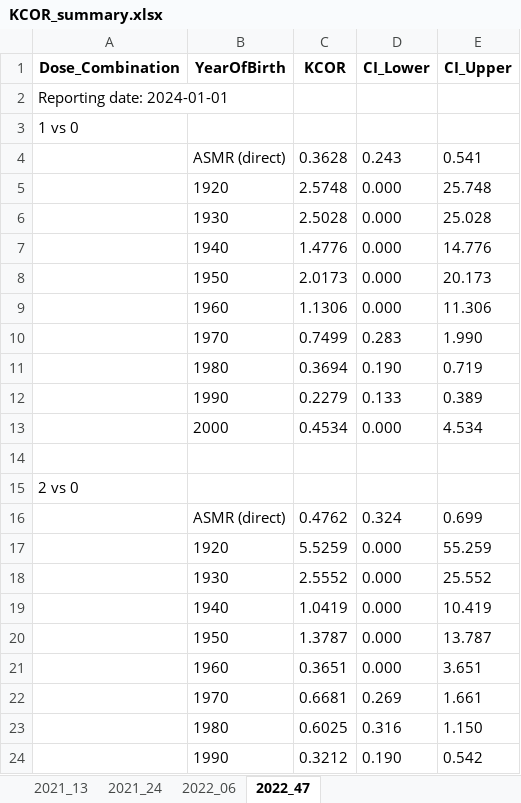
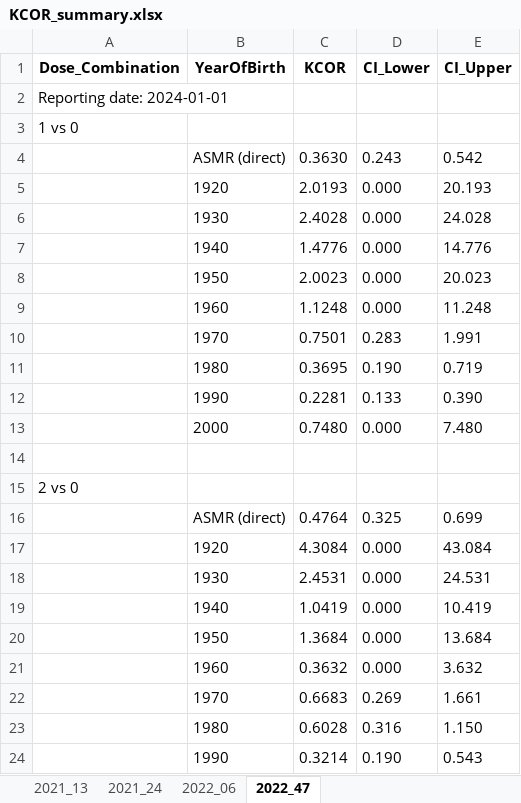
Before and after one commit to skirsch/KCOR, an Excel workbook: data/japan/KCOR_summary.xlsx, sheet 2022_47, drawn as a sheet; only a part is shown; values as stored, in another font and other column widths than the file's, no borders; the diff covers the shown part only; the diff names each change by its address in the sheet, - before the commit and + after, or states it on an @@ line.

Commit message:
first run on Japan data with KCOR

```diff
--- a/data/japan/KCOR_summary.xlsx (sheet 2022_47)
+++ b/data/japan/KCOR_summary.xlsx (sheet 2022_47)
-C4 (KCOR): 0.3628
+C4 (KCOR): 0.3630
-E4 (CI_Upper): 0.541
+E4 (CI_Upper): 0.542
-C5 (KCOR): 2.5748
+C5 (KCOR): 2.0193
-E5 (CI_Upper): 25.748
+E5 (CI_Upper): 20.193
-C6 (KCOR): 2.5028
+C6 (KCOR): 2.4028
-E6 (CI_Upper): 25.028
+E6 (CI_Upper): 24.028
-C8 (KCOR): 2.0173
+C8 (KCOR): 2.0023
-E8 (CI_Upper): 20.173
+E8 (CI_Upper): 20.023
-C9 (KCOR): 1.1306
+C9 (KCOR): 1.1248
-E9 (CI_Upper): 11.306
+E9 (CI_Upper): 11.248
-C10 (KCOR): 0.7499
+C10 (KCOR): 0.7501
-E10 (CI_Upper): 1.990
+E10 (CI_Upper): 1.991
-C11 (KCOR): 0.3694
+C11 (KCOR): 0.3695
-C12 (KCOR): 0.2279
+C12 (KCOR): 0.2281
-E12 (CI_Upper): 0.389
+E12 (CI_Upper): 0.390
-C13 (KCOR): 0.4534
+C13 (KCOR): 0.7480
-E13 (CI_Upper): 4.534
+E13 (CI_Upper): 7.480
-C16 (KCOR): 0.4762
+C16 (KCOR): 0.4764
-D16 (CI_Lower): 0.324
+D16 (CI_Lower): 0.325
-C17 (KCOR): 5.5259
+C17 (KCOR): 4.3084
-E17 (CI_Upper): 55.259
+E17 (CI_Upper): 43.084
-C18 (KCOR): 2.5552
+C18 (KCOR): 2.4531
-E18 (CI_Upper): 25.552
+E18 (CI_Upper): 24.531
-C20 (KCOR): 1.3787
+C20 (KCOR): 1.3684
-E20 (CI_Upper): 13.787
+E20 (CI_Upper): 13.684
-C21 (KCOR): 0.3651
+C21 (KCOR): 0.3632
-E21 (CI_Upper): 3.651
+E21 (CI_Upper): 3.632
-C22 (KCOR): 0.6681
+C22 (KCOR): 0.6683
-C23 (KCOR): 0.6025
+C23 (KCOR): 0.6028
-C24 (KCOR): 0.3212
+C24 (KCOR): 0.3214
-E24 (CI_Upper): 0.542
+E24 (CI_Upper): 0.543
```
Also changed, not shown: 7 added rows, 7 removed rows and 47 edited cells elsewhere in this sheet, sheet 2022_06, 15 other files.
